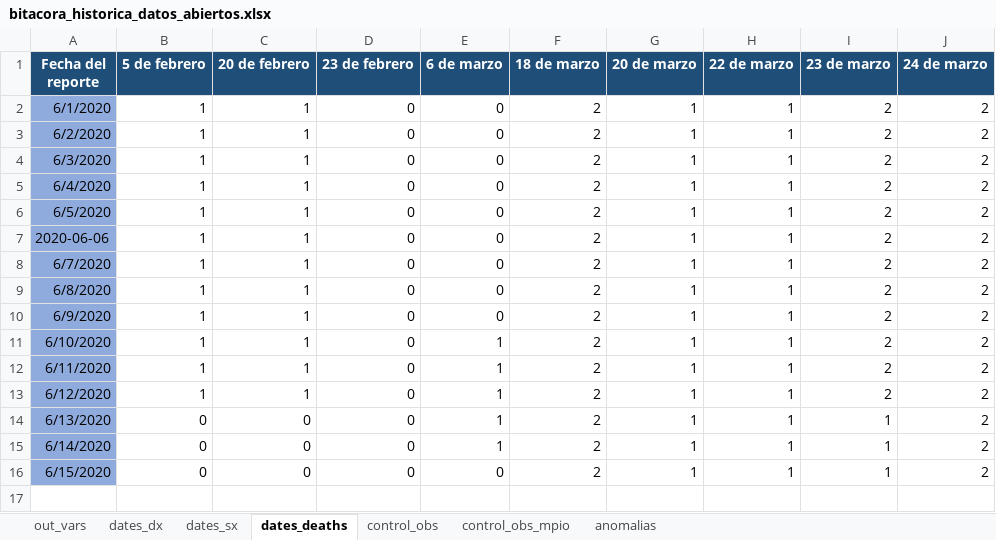
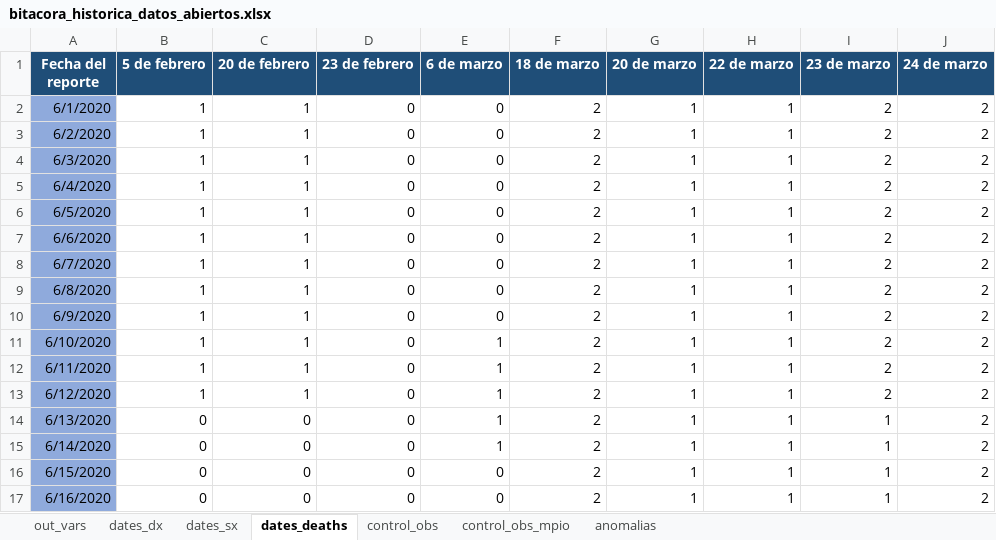
Before and after one commit to PADeCI/covid19-mx-data, an Excel workbook: data-validation/bitacora_historica_datos_abiertos.xlsx, sheet dates_deaths, drawn as a sheet; values as stored, in another font and other column widths than the file's, no borders; the diff names each change by its address in the sheet, - before the commit and + after, or states it on an @@ line.

```diff
--- a/data-validation/bitacora_historica_datos_abiertos.xlsx (sheet dates_deaths)
+++ b/data-validation/bitacora_historica_datos_abiertos.xlsx (sheet dates_deaths)
-A7 (Fecha del reporte): 2020-06-06
+A7 (Fecha del reporte): 6/6/2020
+row 17: 6/16/2020 | 0 | 0 | 0 | 0 | 2 | 1 | 1 | 1 | 2
```
Also changed, not shown: sheet dates_sx, sheet dates_dx, sheet out_vars, sheet control_obs, data-validation/bitacora_historica_tablero_oficial.xlsx, 4 other files.
